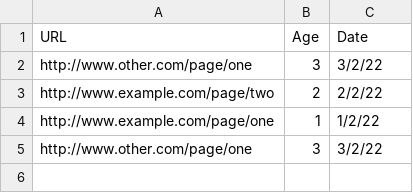
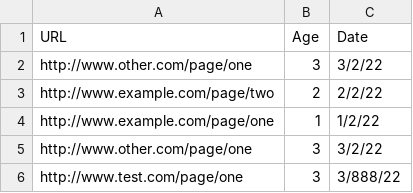
Before and after one commit to aperdomoll90/csv-handler, a CSV file: source.csv (was test.csv), drawn as a sheet.

```diff
--- a/test.csv
+++ b/source.csv
@@ -5 +5,2 @@
 "http://www.other.com/page/one","3","3/2/22"
+"http://www.test.com/page/one","3","3/888/22"
```
Also changed, not shown: 4 other files.
